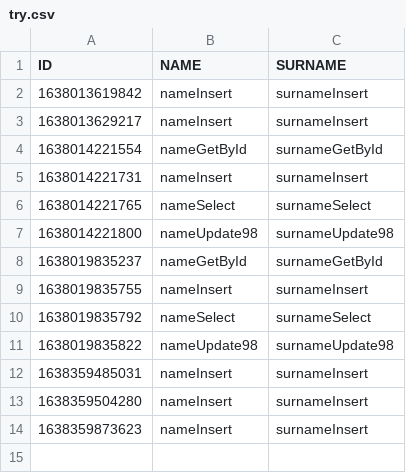
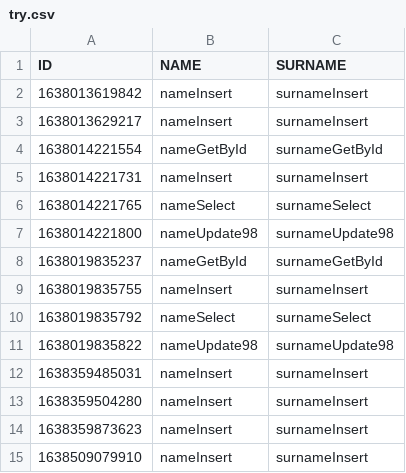
Before and after one commit to ven0n1/Log4jv2Maven, a CSV file: try.csv, drawn as a sheet; the diff names each change by its address in the sheet, - before the commit and + after, or states it on an @@ line.

```diff
--- a/try.csv
+++ b/try.csv
+row 15: 1638509079910 | nameInsert | surnameInsert
```
Also changed, not shown: 4 other files.
